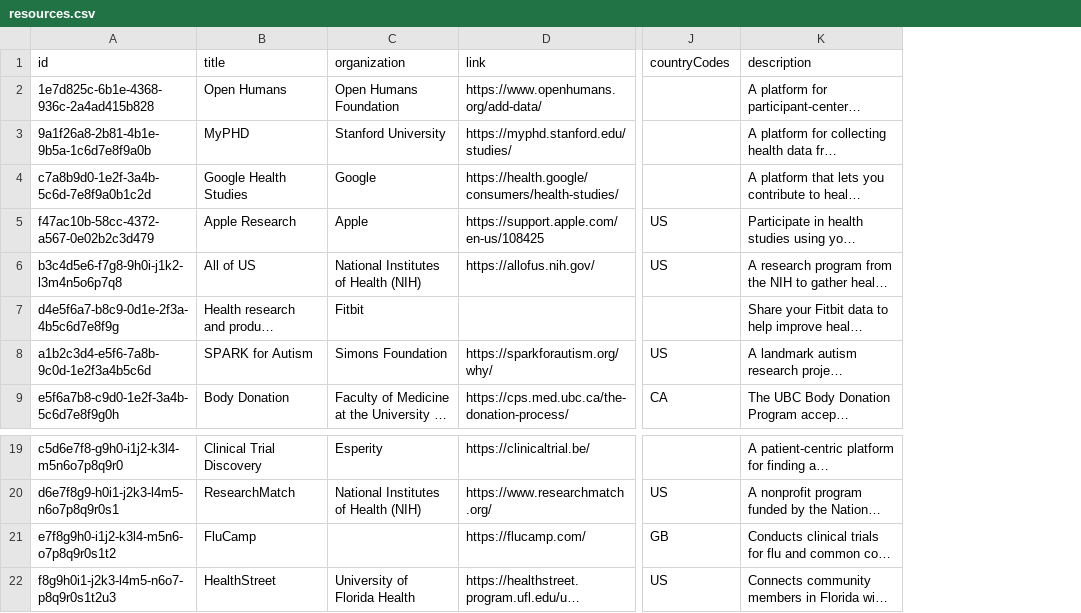
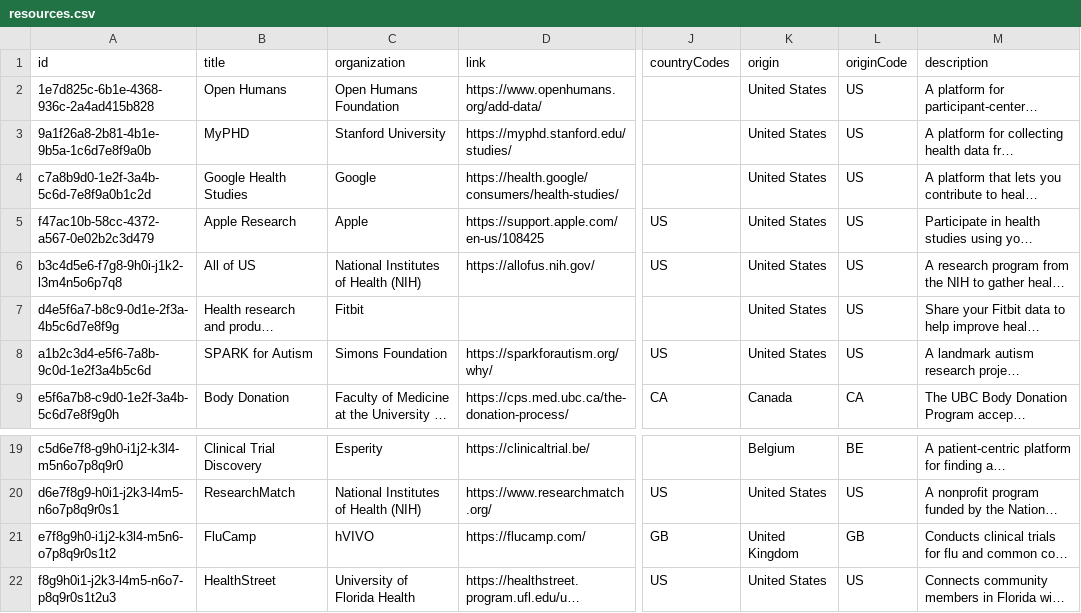
Before and after one commit to yourselftoscience/yourselftoscience.org, a CSV file: public/resources.csv, drawn as a sheet; only a part is shown, gaps mark what is left out; long unchanged cells end in …; the diff names each change by its address in the sheet, - before the commit and + after, or states it on an @@ line.

Commit message:
feat: Add `origin` and `originCode` fields to resource CSV generation and update FluCamp's organization data.

```diff
--- a/public/resources.csv
+++ b/public/resources.csv
+column K (origin), rows 2-9: United States | United States | United States | United States | United States | United States | United States | Canada; rows 19-22: Belgium | United States | United Kingdom | United States
+column L (originCode), rows 2-9: US | US | US | US | US | US | US | CA; rows 19-22: BE | US | GB | US
-C21 (organization): (empty)
+C21 (organization): hVIVO
```
Also changed, not shown: 7 other files.
